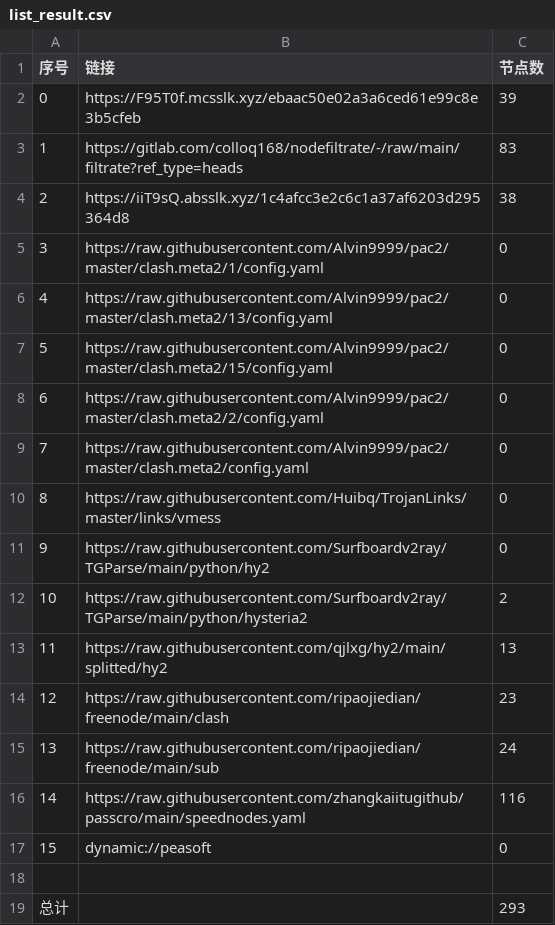
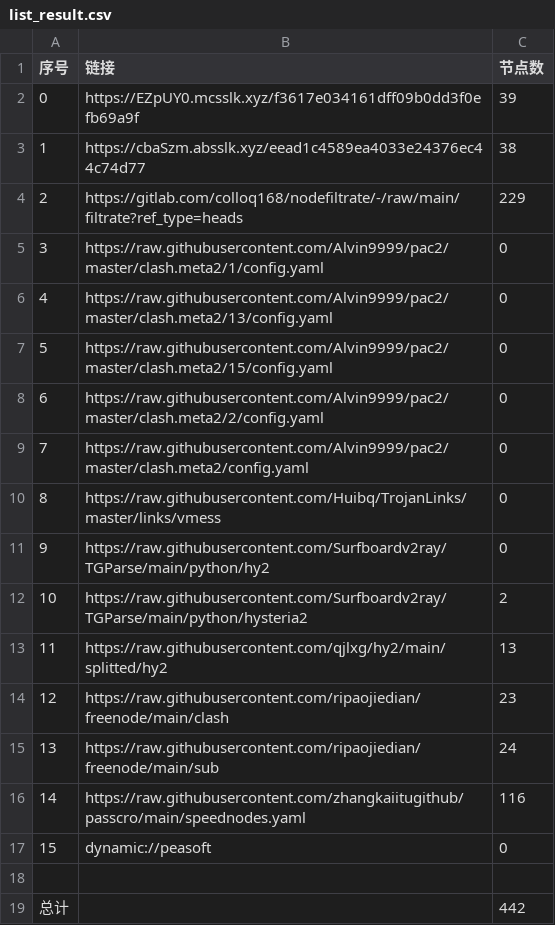
Before and after one commit to dreamMilk/AutoMergePublicNodes, a CSV file: list_result.csv, drawn as a sheet.

```diff
--- a/list_result.csv
+++ b/list_result.csv
@@ -1,5 +1,5 @@
 序号,链接,节点数
-0,https://F95T0f.mcsslk.xyz/ebaac50e02a3a6ced61e99c8e3b5cfeb,39
-1,https://gitlab.com/colloq168/nodefiltrate/-/raw/main/filtrate?ref_type=heads,83
-2,https://iiT9sQ.absslk.xyz/1c4afcc3e2c6c1a37af6203d295364d8,38
+0,https://EZpUY0.mcsslk.xyz/f3617e034161dff09b0dd3f0efb69a9f,39
+1,https://cbaSzm.absslk.xyz/eead1c4589ea4033e24376ec44c74d77,38
+2,https://gitlab.com/colloq168/nodefiltrate/-/raw/main/filtrate?ref_type=heads,229
 3,https://raw.githubusercontent.com/Alvin9999/pac2/master/clash.meta2/1/config.yaml,0
@@ -18,2 +18,2 @@
 
-总计,,293
+总计,,442
```
Also changed, not shown: 32 other files.
